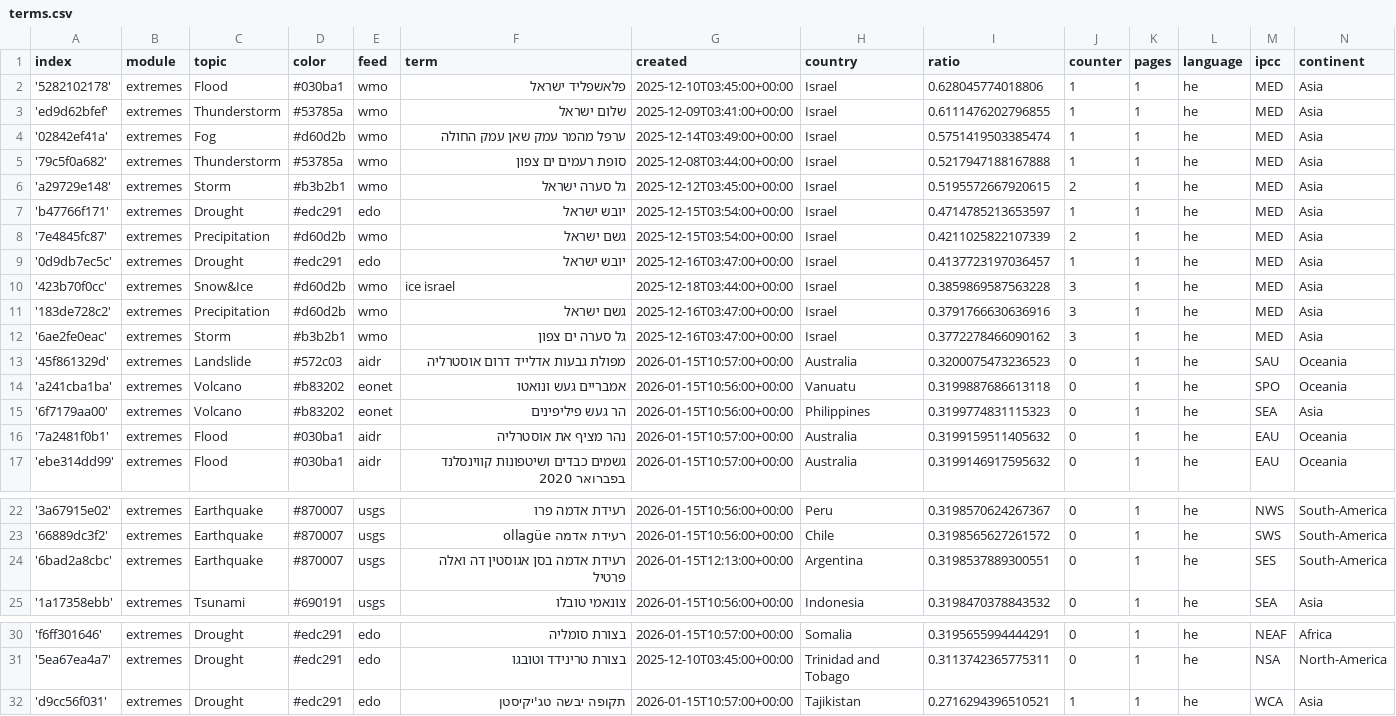
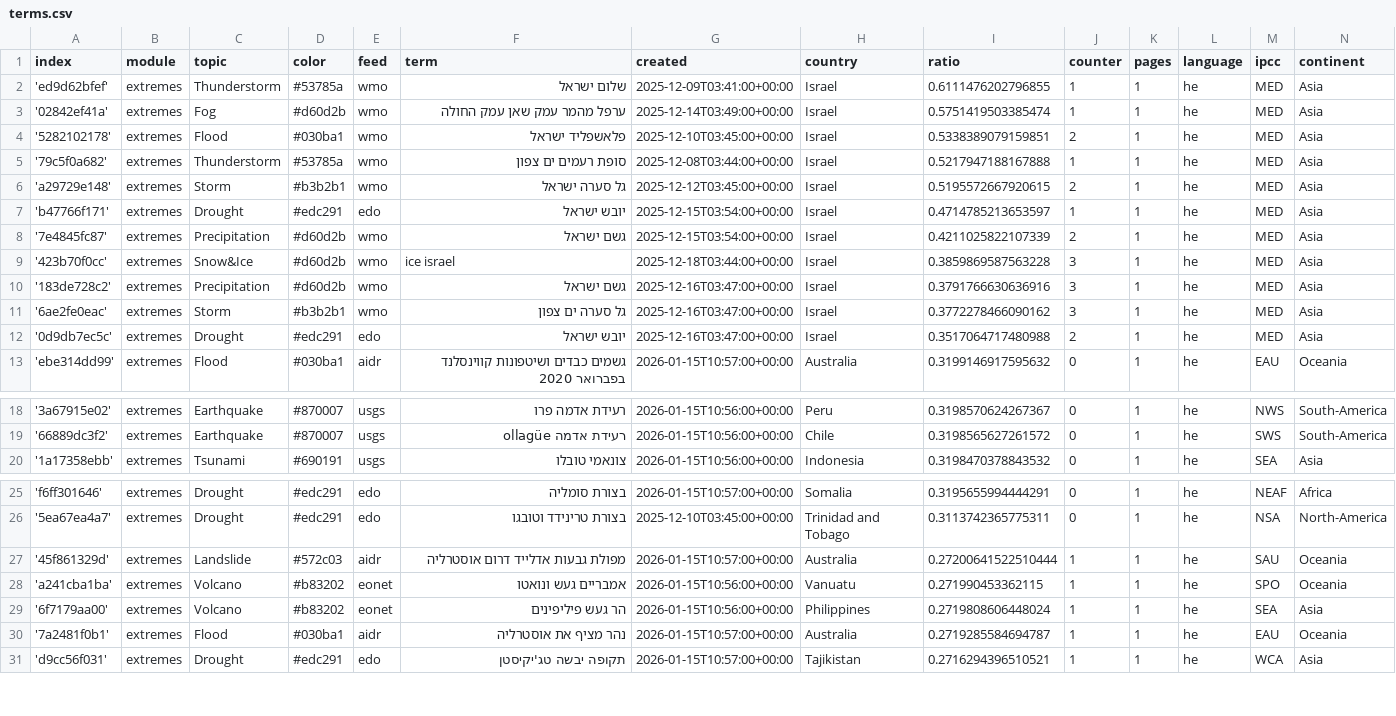
Before and after one commit to picawe-news/hebrewExtremes, a CSV file: terms.csv, drawn as a sheet; only a part is shown, gaps mark what is left out; removed rows and columns are numbered as before the commit, all else as after; the diff names each change by its address in the sheet, - before the commit and + after, or states it on an @@ line.

Commit message:
Commit from GitHub Actions (harvest:0.0)

```diff
--- a/terms.csv
+++ b/terms.csv
-row 2: '5282102178' | extremes | Flood | #030ba1 | wmo | פלאשפליד ישראל | 2025-12-10T03:45:00+00:00 | Israel | 0.628045774018806 | 1 | 1 | he | MED | Asia
+row 4: '5282102178' | extremes | Flood | #030ba1 | wmo | פלאשפליד ישראל | 2025-12-10T03:45:00+00:00 | Israel | 0.5338389079159851 | 2 | 1 | he | MED | Asia
-row 9: '0d9db7ec5c' | extremes | Drought | #edc291 | edo | יובש ישראל | 2025-12-16T03:47:00+00:00 | Israel | 0.4137723197036457 | 1 | 1 | he | MED | Asia
-row 13: '45f861329d' | extremes | Landslide | #572c03 | aidr | מפולת גבעות אדלייד דרום אוסטרליה | 2026-01-15T10:57:00+00:00 | Australia | 0.3200075473236523 | 0 | 1 | he | SAU | Oceania
-row 14: 'a241cba1ba' | extremes | Volcano | #b83202 | eonet | אמבריים געש ונואטו | 2026-01-15T10:56:00+00:00 | Vanuatu | 0.3199887686613118 | 0 | 1 | he | SPO | Oceania
-row 15: '6f7179aa00' | extremes | Volcano | #b83202 | eonet | הר געש פיליפינים | 2026-01-15T10:56:00+00:00 | Philippines | 0.3199774831115323 | 0 | 1 | he | SEA | Asia
-row 16: '7a2481f0b1' | extremes | Flood | #030ba1 | aidr | נהר מציף את אוסטרליה | 2026-01-15T10:57:00+00:00 | Australia | 0.3199159511405632 | 0 | 1 | he | EAU | Oceania
+row 12: '0d9db7ec5c' | extremes | Drought | #edc291 | edo | יובש ישראל | 2025-12-16T03:47:00+00:00 | Israel | 0.3517064717480988 | 2 | 1 | he | MED | Asia
-row 24: '6bad2a8cbc' | extremes | Earthquake | #870007 | usgs | רעידת אדמה בסן אגוסטין דה ואלה פרטיל | 2026-01-15T12:13:00+00:00 | Argentina | 0.3198537889300551 | 0 | 1 | he | SES | South-America
+row 27: '45f861329d' | extremes | Landslide | #572c03 | aidr | מפולת גבעות אדלייד דרום אוסטרליה | 2026-01-15T10:57:00+00:00 | Australia | 0.27200641522510444 | 1 | 1 | he | SAU | Oceania
+row 28: 'a241cba1ba' | extremes | Volcano | #b83202 | eonet | אמבריים געש ונואטו | 2026-01-15T10:56:00+00:00 | Vanuatu | 0.271990453362115 | 1 | 1 | he | SPO | Oceania
+row 29: '6f7179aa00' | extremes | Volcano | #b83202 | eonet | הר געש פיליפינים | 2026-01-15T10:56:00+00:00 | Philippines | 0.2719808606448024 | 1 | 1 | he | SEA | Asia
+row 30: '7a2481f0b1' | extremes | Flood | #030ba1 | aidr | נהר מציף את אוסטרליה | 2026-01-15T10:57:00+00:00 | Australia | 0.2719285584694787 | 1 | 1 | he | EAU | Oceania
```
